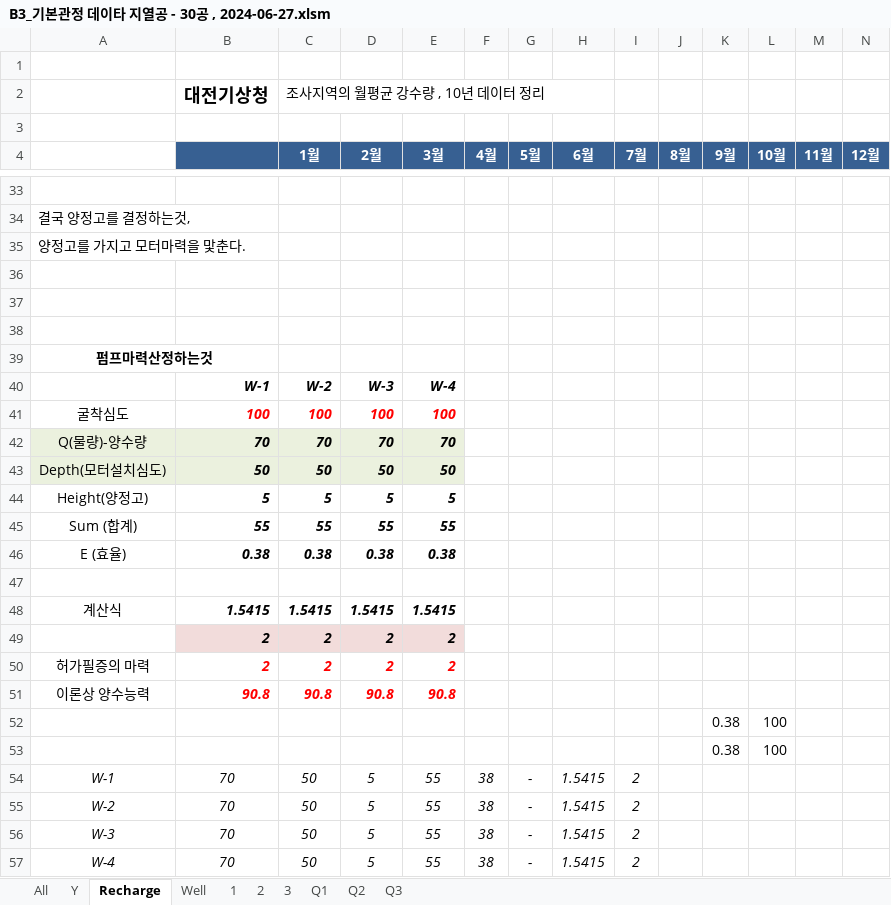
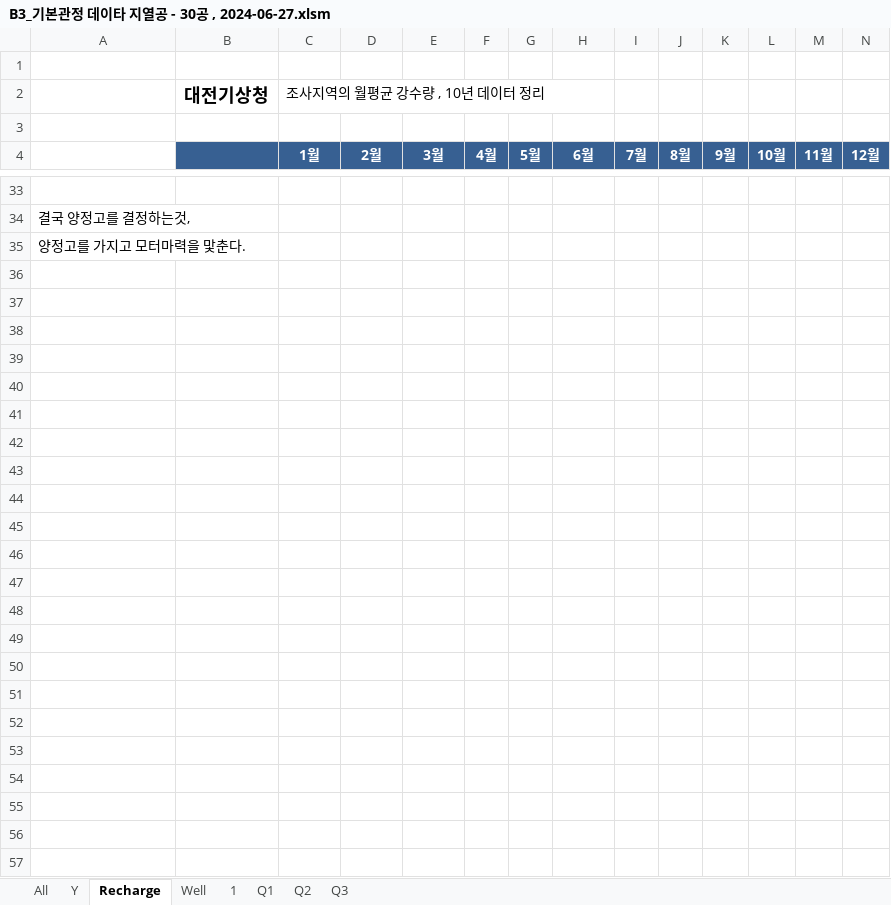
Before and after one commit to ihanseol/02_Excel2, an Excel workbook: 01_Acquifer Pumping Test/03_기본관정데이타/B3_기본관정 데이타 지열공 - 30공 , 2024-06-27.xlsm, sheet Recharge, drawn as a sheet; only a part is shown, gaps mark what is left out; values as stored, in another font and other column widths than the file's, no borders; charts and pictures not drawn; rows hold the shown columns only; the diff names each change by its address in the sheet, - before the commit and + after, or states it on an @@ line.

```diff
--- a/01_Acquifer Pumping Test/03_기본관정데이타/B3_기본관정 데이타 지열공 - 30공 , 2024-06-27.xlsm (sheet Recharge)
+++ b/01_Acquifer Pumping Test/03_기본관정데이타/B3_기본관정 데이타 지열공 - 30공 , 2024-06-27.xlsm (sheet Recharge)
-sheet tab: 2
-sheet tab: 3
-row 36: (empty)
-row 37: (empty)
-row 38: (empty)
-row 39: 펌프마력산정하는것
-row 40:  | W-1 | W-2 | W-3 | W-4
-row 41: 굴착심도 | 100 | 100 | 100 | 100
-row 42: Q(물량)-양수량 | 70 | 70 | 70 | 70
-row 43: Depth(모터설치심도) | 50 | 50 | 50 | 50
-row 44: Height(양정고) | 5 | 5 | 5 | 5
-row 45: Sum (합계) | 55 | 55 | 55 | 55
-row 46: E (효율) | 0.38 | 0.38 | 0.38 | 0.38
-row 47: (empty)
-row 48: 계산식 | 1.5415 | 1.5415 | 1.5415 | 1.5415
-row 49:  | 2 | 2 | 2 | 2
-row 50: 허가필증의 마력 | 2 | 2 | 2 | 2
-row 51: 이론상 양수능력 | 90.8 | 90.8 | 90.8 | 90.8
-row 52:  |  |  |  |  |  |  |  |  |  | 0.38 | 100
-row 53:  |  |  |  |  |  |  |  |  |  | 0.38 | 100
-row 54: W-1 | 70 | 50 | 5 | 55 | 38 | - | 1.5415 | 2
-row 55: W-2 | 70 | 50 | 5 | 55 | 38 | - | 1.5415 | 2
-row 56: W-3 | 70 | 50 | 5 | 55 | 38 | - | 1.5415 | 2
-row 57: W-4 | 70 | 50 | 5 | 55 | 38 | - | 1.5415 | 2
```
Also changed, not shown: sheet Well, sheet 1, charts or pictures, 17 other files.
